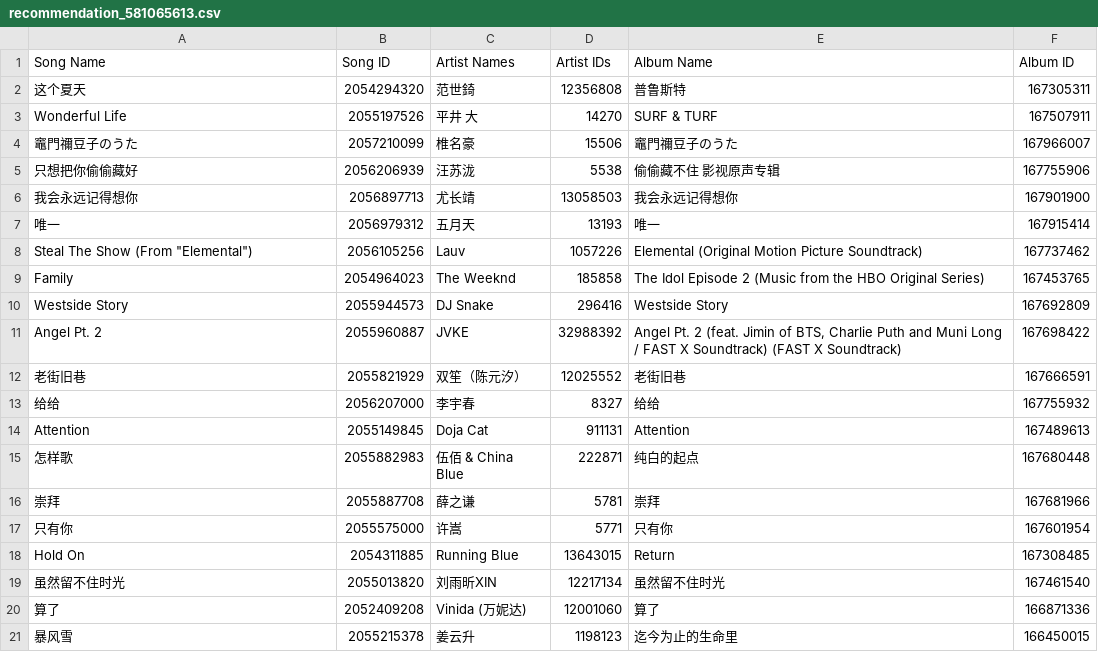
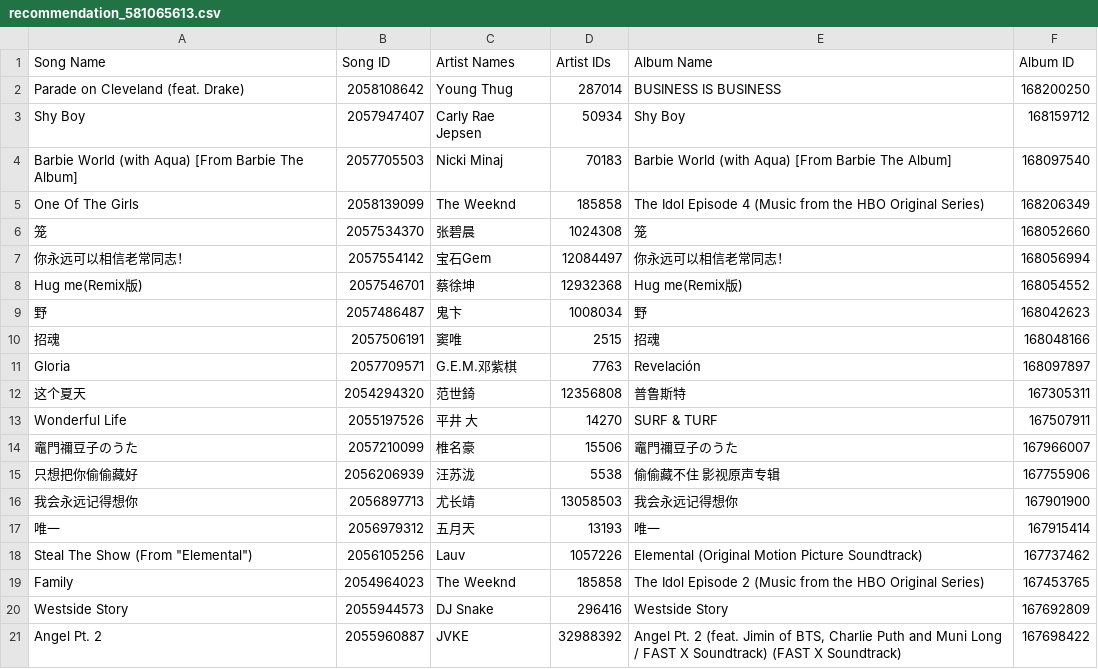
Before and after one commit to Seattle-233/Melody-Insights, a CSV file: PyQt_UI/main/gallery/recommendation_data/recommendation_581065613.csv, drawn as a sheet.

```diff
--- a/PyQt_UI/main/gallery/recommendation_data/recommendation_581065613.csv
+++ b/PyQt_UI/main/gallery/recommendation_data/recommendation_581065613.csv
@@ -1,2 +1,12 @@
 Song Name,Song ID,Artist Names,Artist IDs,Album Name,Album ID
+Parade on Cleveland (feat. Drake),2058108642,Young Thug,287014,BUSINESS IS BUSINESS,168200250
+Shy Boy,2057947407,Carly Rae Jepsen,50934,Shy Boy,168159712
+Barbie World (with Aqua) [From Barbie The Album],2057705503,Nicki Minaj,70183,Barbie World (with Aqua) [From Barbie The Album],168097540
+One Of The Girls,2058139099,The Weeknd,185858,The Idol Episode 4 (Music from the HBO Original Series),168206349
+笼,2057534370,张碧晨,1024308,笼,168052660
+你永远可以相信老常同志！,2057554142,宝石Gem,12084497,你永远可以相信老常同志！,168056994
+Hug me(Remix版),2057546701,蔡徐坤,12932368,Hug me(Remix版),168054552
+野,2057486487,鬼卞,1008034,野,168042623
+招魂,2057506191,窦唯,2515,招魂,168048166
+Gloria,2057709571,G.E.M.邓紫棋,7763,Revelación,168097897
 这个夏天,2054294320,范世錡,12356808,普鲁斯特,167305311
@@ -11,11 +21 @@ Westside Story,2055944573,DJ Snake,296416,Westside Story,167692809
 Angel Pt. 2,2055960887,JVKE,32988392,"Angel Pt. 2 (feat. Jimin of BTS, Charlie Puth and Muni Long / FAST X Soundtrack) (FAST X Soundtrack)",167698422
-老街旧巷,2055821929,双笙（陈元汐）,12025552,老街旧巷,167666591
-给给,2056207000,李宇春,8327,给给,167755932
-Attention,2055149845,Doja Cat,911131,Attention,167489613
-怎样歌,2055882983,伍佰 & China Blue,222871,纯白的起点,167680448
-崇拜,2055887708,薛之谦,5781,崇拜,167681966
-只有你,2055575000,许嵩,5771,只有你,167601954
-Hold On,2054311885,Running Blue,13643015,Return,167308485
-虽然留不住时光,2055013820,刘雨昕XIN,12217134,虽然留不住时光,167461540
-算了,2052409208,Vinida (万妮达),12001060,算了,166871336
-暴风雪,2055215378,姜云升,1198123,迄今为止的生命里,166450015
```
Also changed, not shown: PyQt_UI/main/gallery/rank_data/all_rank_data_581065613.csv, 11 other files.
